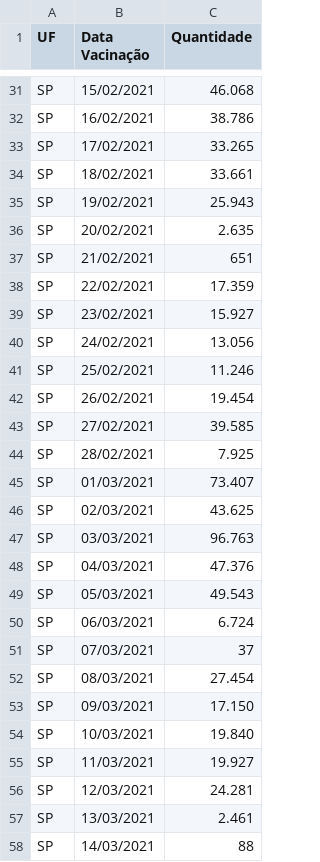
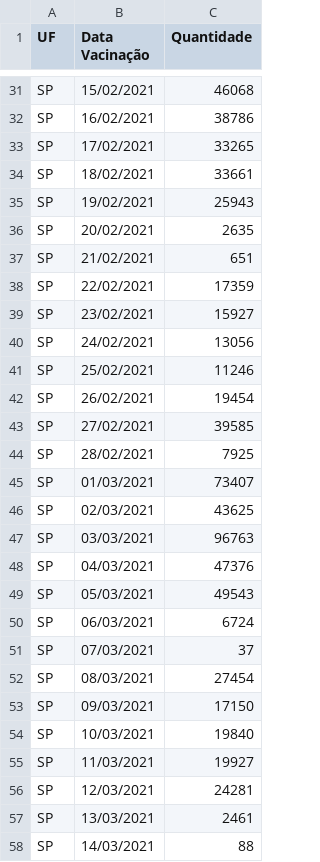
Before and after one commit to Pedreir/VacinSp, a CSV file: Planilha-SP-VACINADOS_DIA - Página1 (1).csv, drawn as a sheet; only a part is shown, gaps mark what is left out; the diff covers the shown part only; the diff names each change by its address in the sheet, - before the commit and + after, or states it on an @@ line.

```diff
--- a/Planilha-SP-VACINADOS_DIA - Página1 (1).csv
+++ b/Planilha-SP-VACINADOS_DIA - Página1 (1).csv
-C31 (Quantidade): 46.068
+C31 (Quantidade): 46068
-C32 (Quantidade): 38.786
+C32 (Quantidade): 38786
-C33 (Quantidade): 33.265
+C33 (Quantidade): 33265
-C34 (Quantidade): 33.661
+C34 (Quantidade): 33661
-C35 (Quantidade): 25.943
+C35 (Quantidade): 25943
-C36 (Quantidade): 2.635
+C36 (Quantidade): 2635
-C38 (Quantidade): 17.359
+C38 (Quantidade): 17359
-C39 (Quantidade): 15.927
+C39 (Quantidade): 15927
-C40 (Quantidade): 13.056
+C40 (Quantidade): 13056
-C41 (Quantidade): 11.246
+C41 (Quantidade): 11246
-C42 (Quantidade): 19.454
+C42 (Quantidade): 19454
-C43 (Quantidade): 39.585
+C43 (Quantidade): 39585
-C44 (Quantidade): 7.925
+C44 (Quantidade): 7925
-C45 (Quantidade): 73.407
+C45 (Quantidade): 73407
-C46 (Quantidade): 43.625
+C46 (Quantidade): 43625
-C47 (Quantidade): 96.763
+C47 (Quantidade): 96763
-C48 (Quantidade): 47.376
+C48 (Quantidade): 47376
-C49 (Quantidade): 49.543
+C49 (Quantidade): 49543
-C50 (Quantidade): 6.724
+C50 (Quantidade): 6724
-C52 (Quantidade): 27.454
+C52 (Quantidade): 27454
-C53 (Quantidade): 17.150
+C53 (Quantidade): 17150
-C54 (Quantidade): 19.840
+C54 (Quantidade): 19840
-C55 (Quantidade): 19.927
+C55 (Quantidade): 19927
-C56 (Quantidade): 24.281
+C56 (Quantidade): 24281
-C57 (Quantidade): 2.461
+C57 (Quantidade): 2461
```
Also changed, not shown: 175 edited cells elsewhere in this file.
